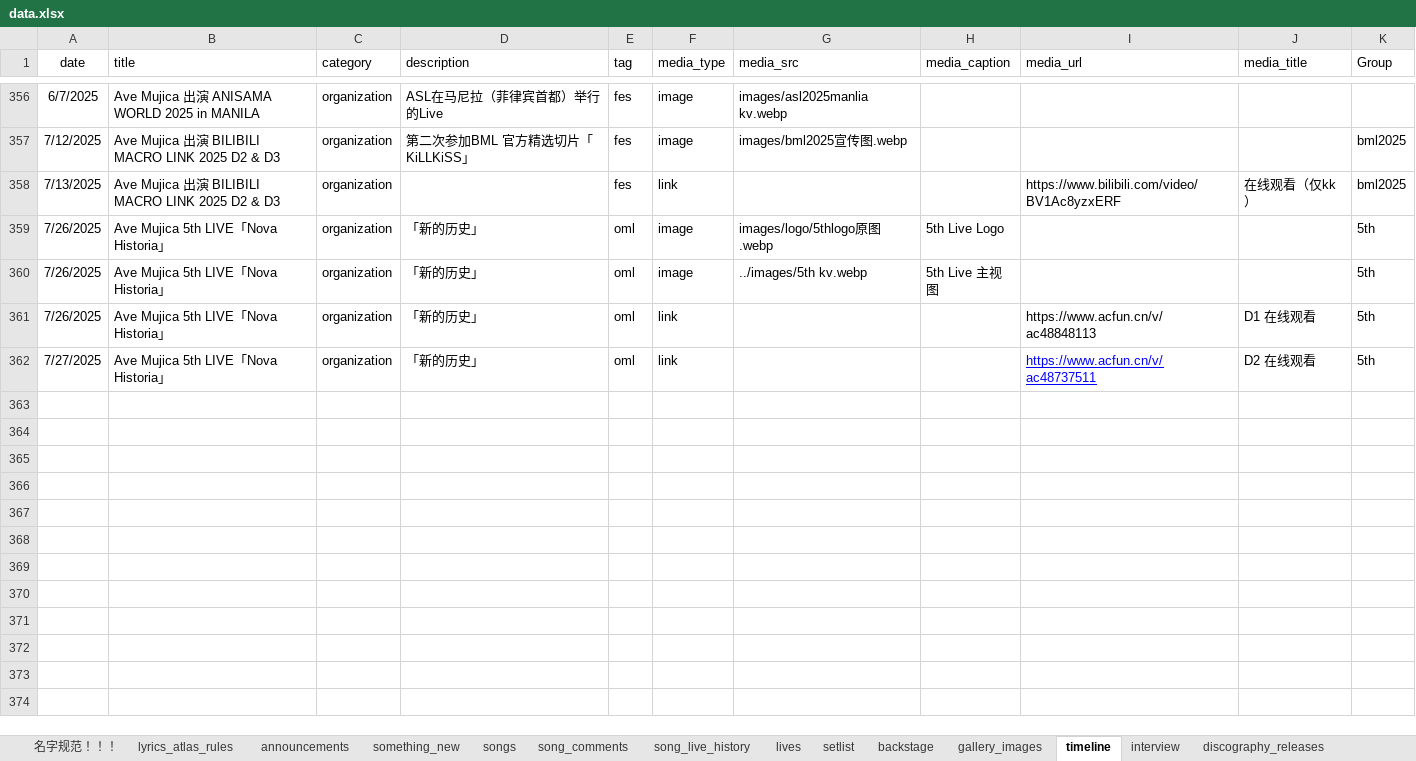
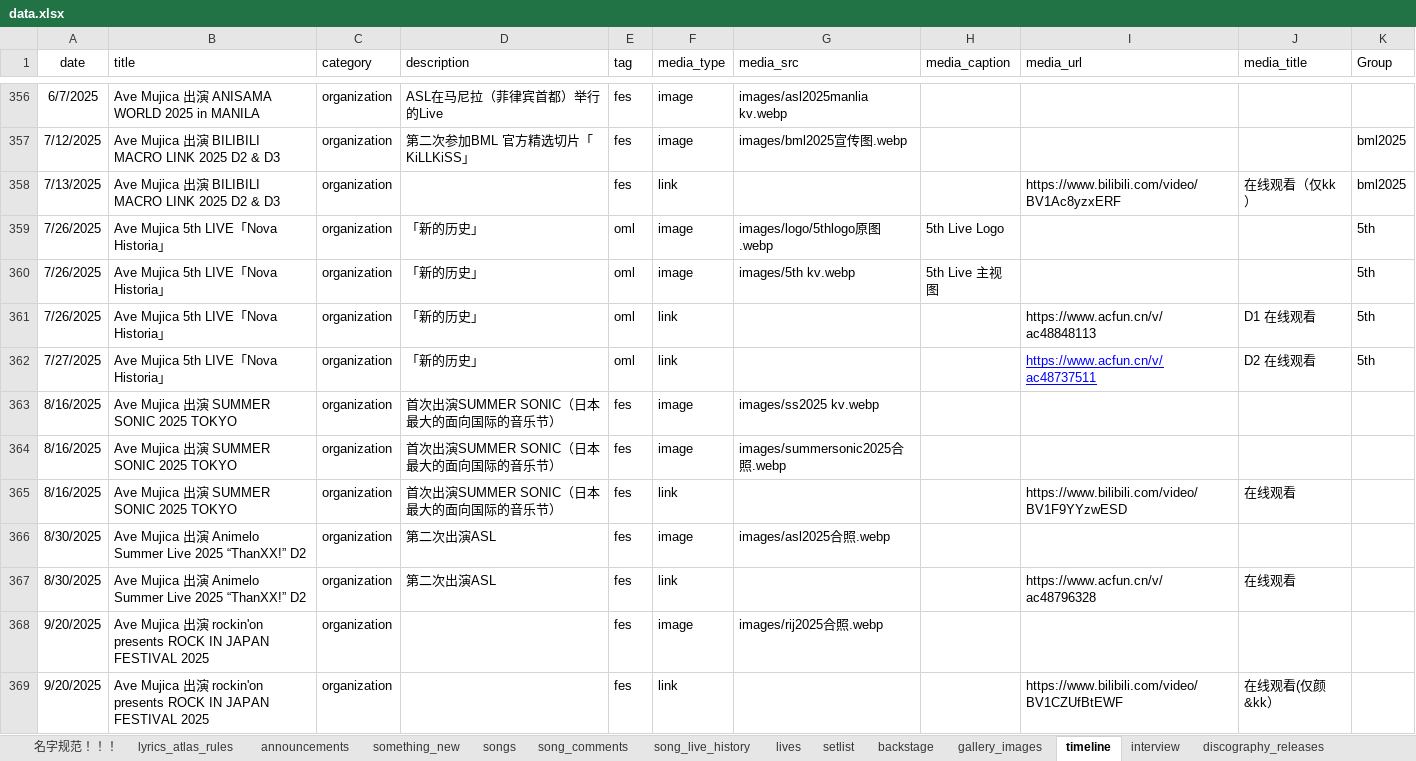
Before and after one commit to yuminle159/MujicaTimeLineWeb, an Excel workbook: _data/data.xlsx, sheet timeline, drawn as a sheet; only a part is shown, gaps mark what is left out; values as stored, in another font and other column widths than the file's, no borders; the diff covers the shown part only; the diff names each change by its address in the sheet, - before the commit and + after, or states it on an @@ line.

```diff
--- a/_data/data.xlsx (sheet timeline)
+++ b/_data/data.xlsx (sheet timeline)
-G360 (media_src): ../images/5th kv.webp
+G360 (media_src): images/5th kv.webp
+row 363: 8/16/2025 | Ave Mujica 出演 SUMMER SONIC 2025 TOKYO | organization | 首次出演SUMMER SONIC（日本最大的面向国际的音乐节） | fes | image | images/ss2025 kv.webp
+row 364: 8/16/2025 | Ave Mujica 出演 SUMMER SONIC 2025 TOKYO | organization | 首次出演SUMMER SONIC（日本最大的面向国际的音乐节） | fes | image | images/summersonic2025合照.webp
+row 365: 8/16/2025 | Ave Mujica 出演 SUMMER SONIC 2025 TOKYO | organization | 首次出演SUMMER SONIC（日本最大的面向国际的音乐节） | fes | link |  |  | https://www.bilibili.com/video/BV1F9YYzwESD | 在线观看
+row 366: 8/30/2025 | Ave Mujica 出演 Animelo Summer Live 2025 “ThanXX!” D2 | organization | 第二次出演ASL | fes | image | images/asl2025合照.webp
+row 367: 8/30/2025 | Ave Mujica 出演 Animelo Summer Live 2025 “ThanXX!” D2 | organization | 第二次出演ASL | fes | link |  |  | https://www.acfun.cn/v/ac48796328 | 在线观看
+row 368: 9/20/2025 | Ave Mujica 出演 rockin'on presents ROCK IN JAPAN FESTIVAL 2025 | organization |  | fes | image | images/rij2025合照.webp
+row 369: 9/20/2025 | Ave Mujica 出演 rockin'on presents ROCK IN JAPAN FESTIVAL 2025 | organization |  | fes | link |  |  | https://www.bilibili.com/video/BV1CZUfBtEWF | 在线观看(仅颜&kk）
```
Also changed, not shown: 9 added rows elsewhere in this sheet, 21 other files.
